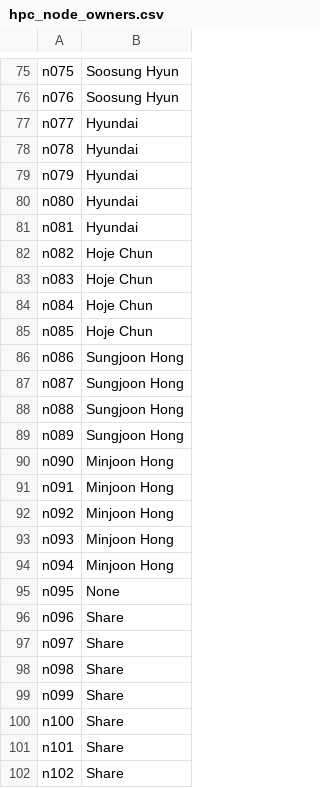
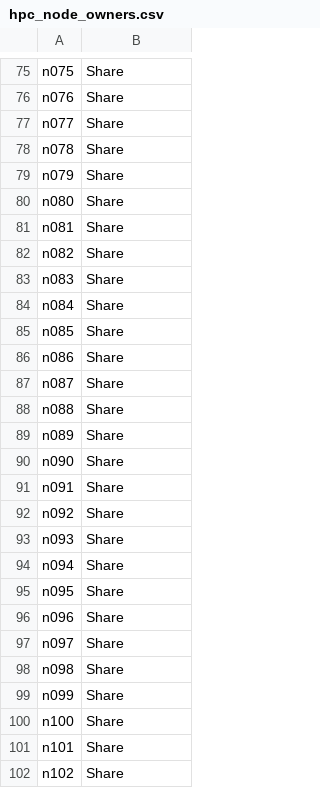
Before and after one commit to hans-group/cli-utils, a CSV file: src/rust/bins/ndstat/data/hpc_node_owners.csv, drawn as a sheet; only a part is shown, gaps mark what is left out; the diff covers the shown part only; the diff names each change by its address in the sheet, - before the commit and + after, or states it on an @@ line.

```diff
--- a/src/rust/bins/ndstat/data/hpc_node_owners.csv
+++ b/src/rust/bins/ndstat/data/hpc_node_owners.csv
-B75:B76: Soosung Hyun
+B75:B76: Share
-B77:B81: Hyundai
+B77:B81: Share
-B82:B85: Hoje Chun
+B82:B85: Share
-B86:B89: Sungjoon Hong
+B86:B89: Share
-B90:B94: Minjoon Hong
+B90:B94: Share
-B95: None
+B95: Share
```
Also changed, not shown: 8 added rows and 28 edited cells elsewhere in this file.
